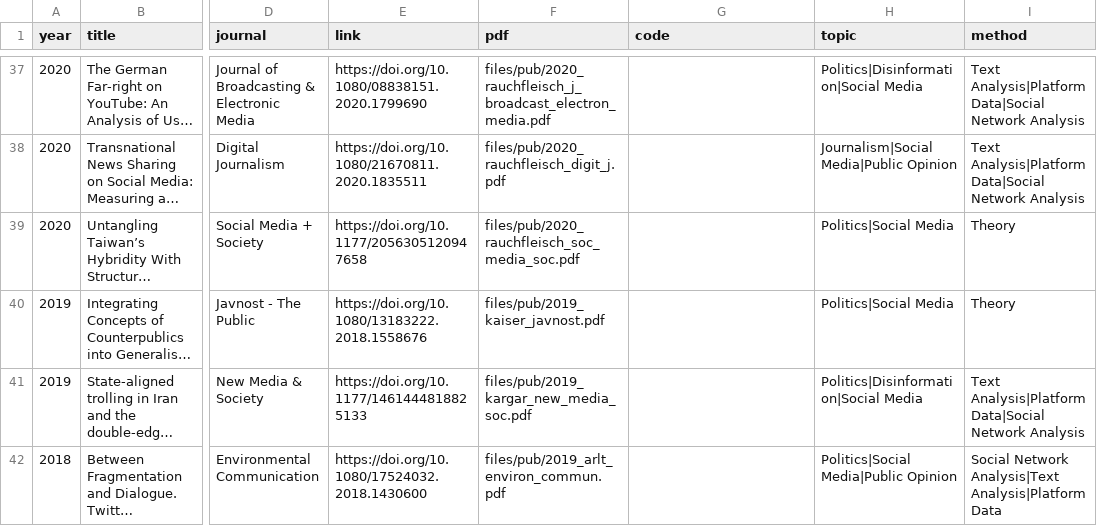
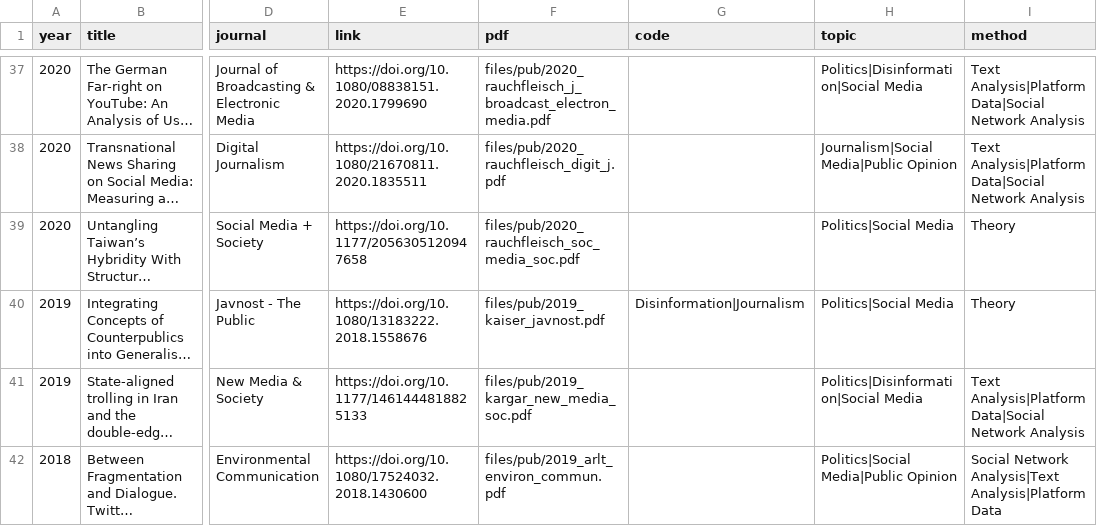
Before and after one commit to adrauc/adrauc.github.io, a CSV file: _data/publications.csv, drawn as a sheet; only a part is shown, gaps mark what is left out; long unchanged cells end in …; the diff names each change by its address in the sheet, - before the commit and + after, or states it on an @@ line.

Commit message:
added tags

```diff
--- a/_data/publications.csv
+++ b/_data/publications.csv
-G40 (code): (empty)
+G40 (code): Disinformation|Journalism
```
